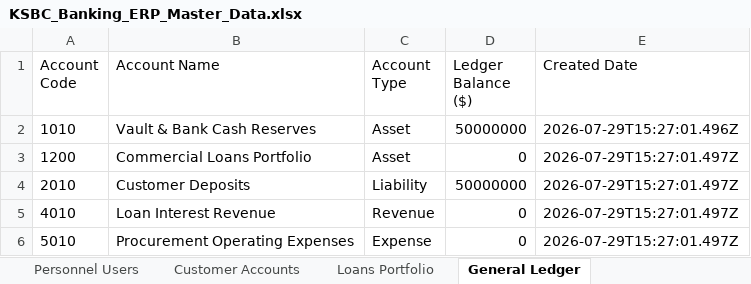
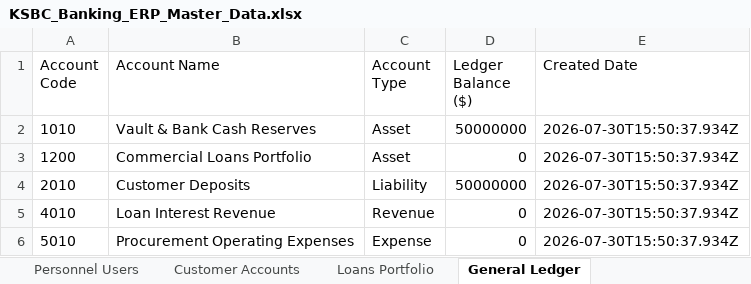
Before and after one commit to SrinivasKatherapaka/KSBC, an Excel workbook: KSBC_Banking_ERP_Master_Data.xlsx, sheet General Ledger, drawn as a sheet; values as stored, in another font and other column widths than the file's, no borders; the diff names each change by its address in the sheet, - before the commit and + after, or states it on an @@ line.

```diff
--- a/KSBC_Banking_ERP_Master_Data.xlsx (sheet General Ledger)
+++ b/KSBC_Banking_ERP_Master_Data.xlsx (sheet General Ledger)
-E2 (Created Date): 2026-07-29T15:27:01.496Z
+E2 (Created Date): 2026-07-30T15:50:37.934Z
-E3:E6 (Created Date): 2026-07-29T15:27:01.497Z
+E3:E6 (Created Date): 2026-07-30T15:50:37.934Z
```
Also changed, not shown: sheet Loans Portfolio, sheet Customer Accounts, sheet Procurement Vendors, sheet Personnel Users, backend/data/KSBC_Banking_ERP_Master_Data.xlsx, 3 other files.
